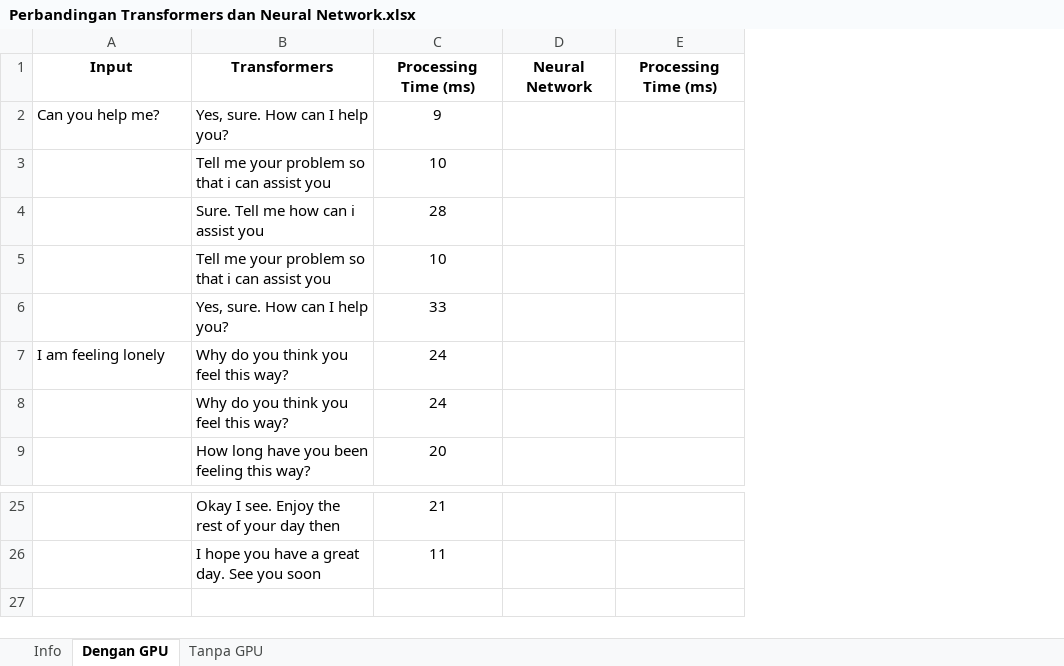
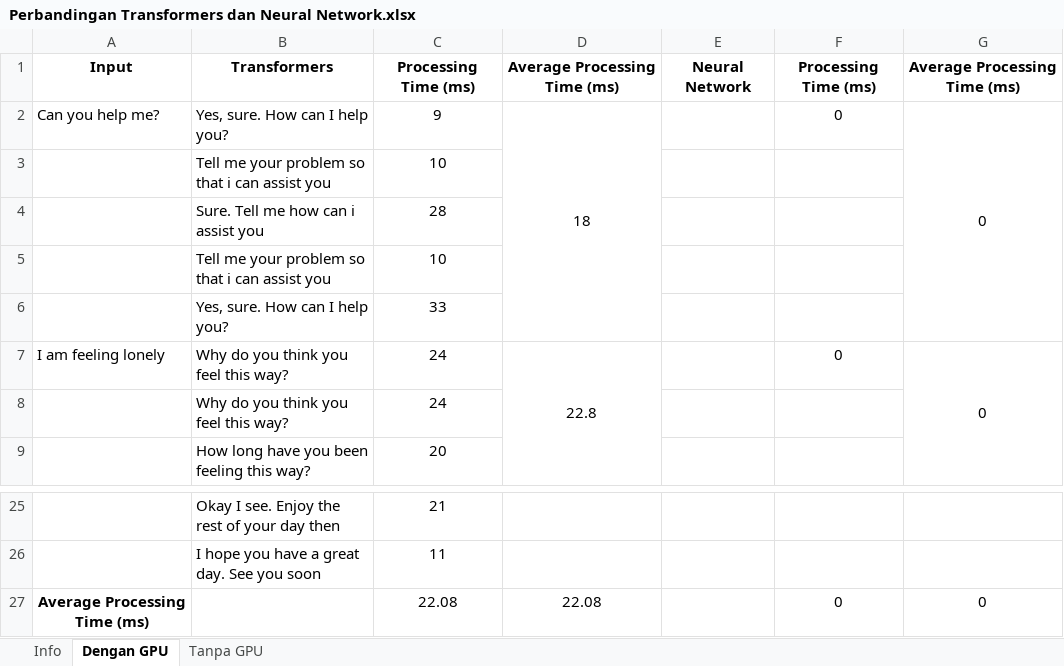
Before and after one commit to Cristian-Napitupulu/Chat-Bot-Alkitabiah, an Excel workbook: Results/Perbandingan Transformers dan Neural Network.xlsx, sheet Dengan GPU, drawn as a sheet; only a part is shown, gaps mark what is left out; values as stored, in another font and other column widths than the file's, no borders; removed rows and columns are numbered as before the commit, all else as after; the diff names each change by its address in the sheet, - before the commit and + after, or states it on an @@ line.

```diff
--- a/Results/Perbandingan Transformers dan Neural Network.xlsx (sheet Dengan GPU)
+++ b/Results/Perbandingan Transformers dan Neural Network.xlsx (sheet Dengan GPU)
+column D, rows 1-7: Average Processing Time (ms) | 18 |  |  |  |  | 22.8
-column E, row 1: Processing Time (ms)
+column F, rows 1-7: Processing Time (ms) | 0 |  |  |  |  | 0
+column G, rows 1-7: Average Processing Time (ms) | 0 |  |  |  |  | 0
+row 27: Average Processing Time (ms) |  | 22.08 | 22.08 |  | 0 | 0
```
Also changed, not shown: sheet Tanpa GPU, charts or pictures, 4 other files.
